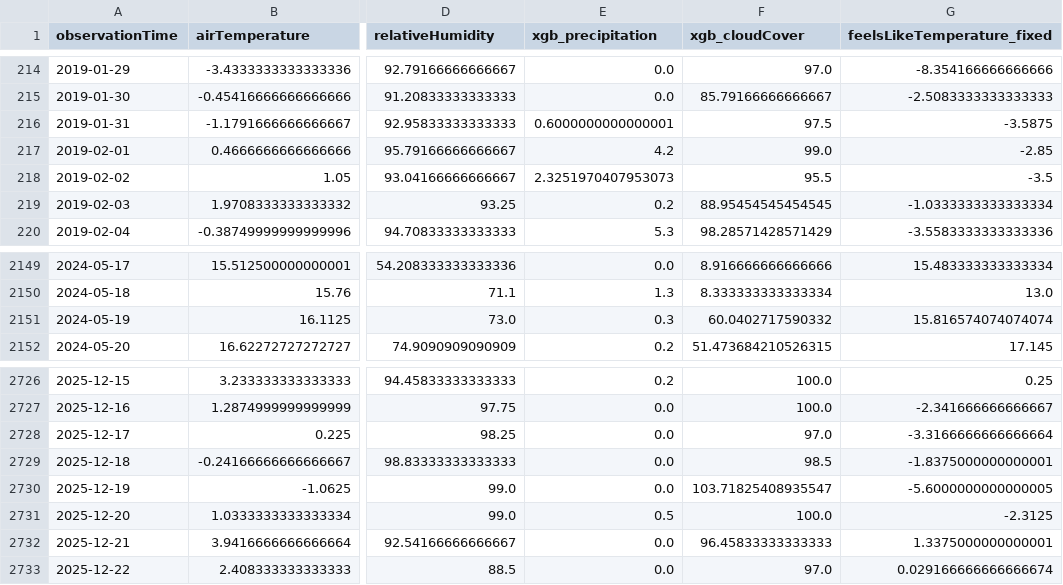
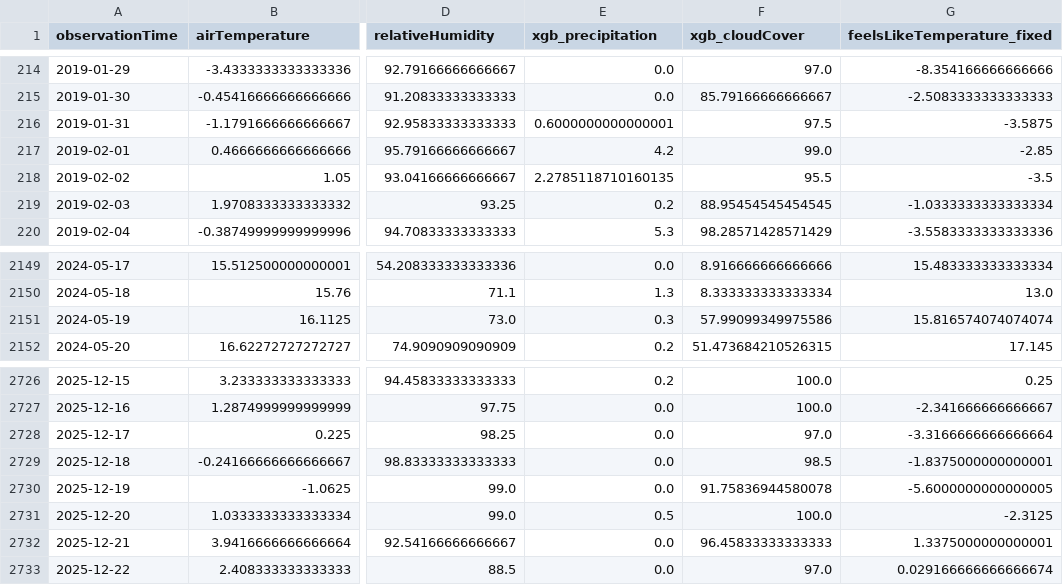
Before and after one commit to rugcer04/Duomenu_mokslo_projektas, a CSV file: code/python/datasets_prep/Vilnius_meteo_data_final_2018_2026.csv, drawn as a sheet; only a part is shown, gaps mark what is left out; the diff covers the shown part only; the diff names each change by its address in the sheet, - before the commit and + after, or states it on an @@ line.

```diff
--- a/code/python/datasets_prep/Vilnius_meteo_data_final_2018_2026.csv
+++ b/code/python/datasets_prep/Vilnius_meteo_data_final_2018_2026.csv
-E218 (xgb_precipitation): 2.3251970407953073
+E218 (xgb_precipitation): 2.2785118710160135
-F2151 (xgb_cloudCover): 60.0402717590332
+F2151 (xgb_cloudCover): 57.99099349975586
-F2730 (xgb_cloudCover): 103.71825408935547
+F2730 (xgb_cloudCover): 91.75836944580078
```
Also changed, not shown: 14 edited cells elsewhere in this file, 1 other file.
